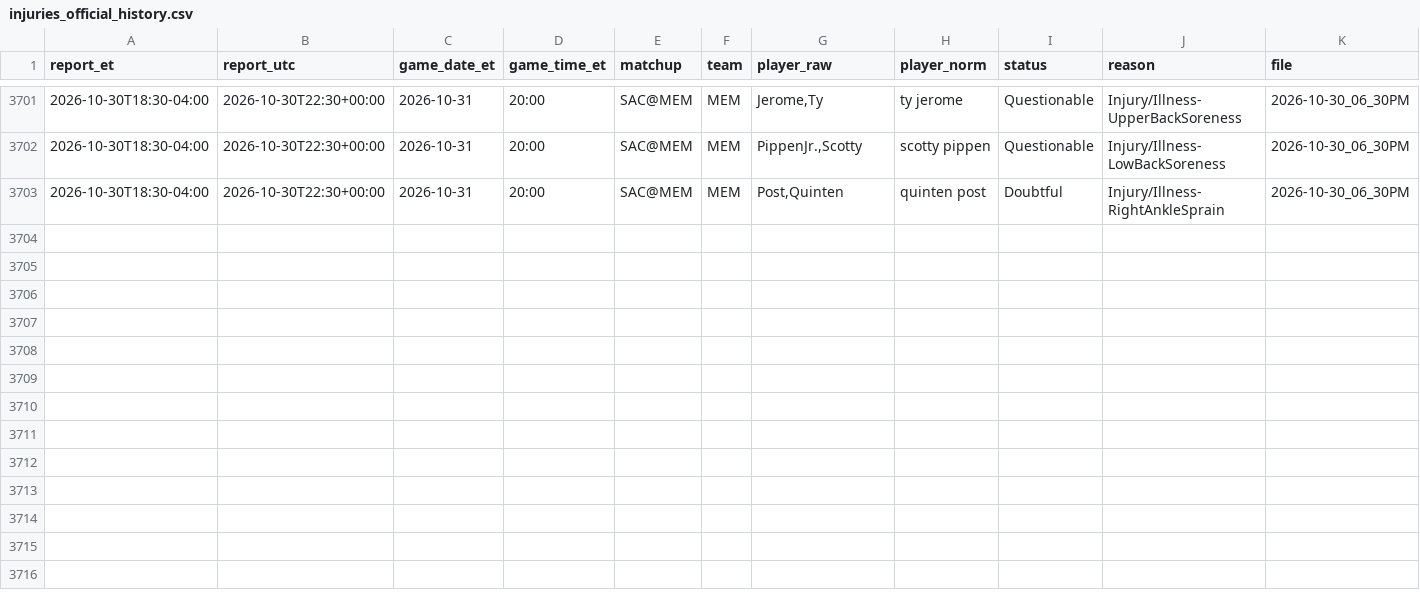
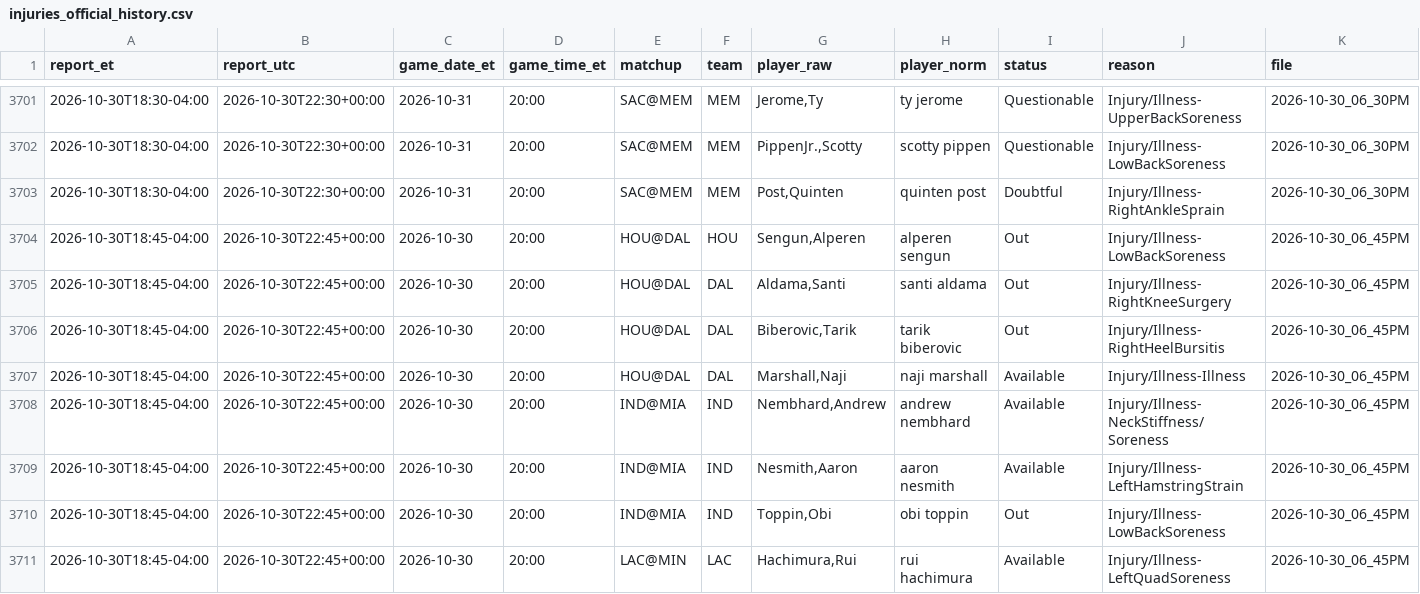
Before and after one commit to ryan7zoom/nba-props, a CSV file: data/injuries_official_history.csv, drawn as a sheet; only a part is shown, gaps mark what is left out; rows hold the shown columns only; the diff names each change by its address in the sheet, - before the commit and + after, or states it on an @@ line.

```diff
--- a/data/injuries_official_history.csv
+++ b/data/injuries_official_history.csv
+row 3704: 2026-10-30T18:45-04:00 | 2026-10-30T22:45+00:00 | 2026-10-30 | 20:00 | HOU@DAL | HOU | Sengun,Alperen | alperen sengun | Out | Injury/Illness-LowBackSoreness | 2026-10-30_06_45PM
+row 3705: 2026-10-30T18:45-04:00 | 2026-10-30T22:45+00:00 | 2026-10-30 | 20:00 | HOU@DAL | DAL | Aldama,Santi | santi aldama | Out | Injury/Illness-RightKneeSurgery | 2026-10-30_06_45PM
+row 3706: 2026-10-30T18:45-04:00 | 2026-10-30T22:45+00:00 | 2026-10-30 | 20:00 | HOU@DAL | DAL | Biberovic,Tarik | tarik biberovic | Out | Injury/Illness-RightHeelBursitis | 2026-10-30_06_45PM
+row 3707: 2026-10-30T18:45-04:00 | 2026-10-30T22:45+00:00 | 2026-10-30 | 20:00 | HOU@DAL | DAL | Marshall,Naji | naji marshall | Available | Injury/Illness-Illness | 2026-10-30_06_45PM
+row 3708: 2026-10-30T18:45-04:00 | 2026-10-30T22:45+00:00 | 2026-10-30 | 20:00 | IND@MIA | IND | Nembhard,Andrew | andrew nembhard | Available | Injury/Illness-NeckStiffness/ Soreness | 2026-10-30_06_45PM
+row 3709: 2026-10-30T18:45-04:00 | 2026-10-30T22:45+00:00 | 2026-10-30 | 20:00 | IND@MIA | IND | Nesmith,Aaron | aaron nesmith | Available | Injury/Illness-LeftHamstringStrain | 2026-10-30_06_45PM
+row 3710: 2026-10-30T18:45-04:00 | 2026-10-30T22:45+00:00 | 2026-10-30 | 20:00 | IND@MIA | IND | Toppin,Obi | obi toppin | Out | Injury/Illness-LowBackSoreness | 2026-10-30_06_45PM
+row 3711: 2026-10-30T18:45-04:00 | 2026-10-30T22:45+00:00 | 2026-10-30 | 20:00 | LAC@MIN | LAC | Hachimura,Rui | rui hachimura | Available | Injury/Illness-LeftQuadSoreness | 2026-10-30_06_45PM
```
Also changed, not shown: data/injuries_latest.csv, data/injuries_official_latest.csv, 17 other files.
